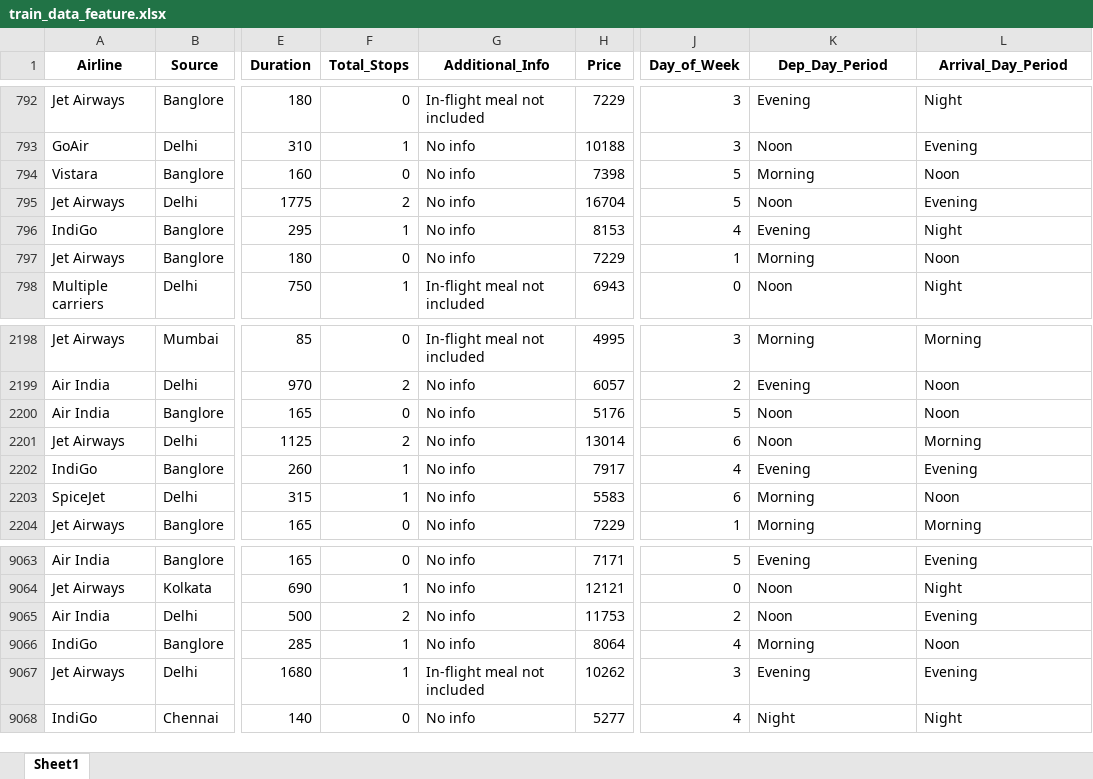
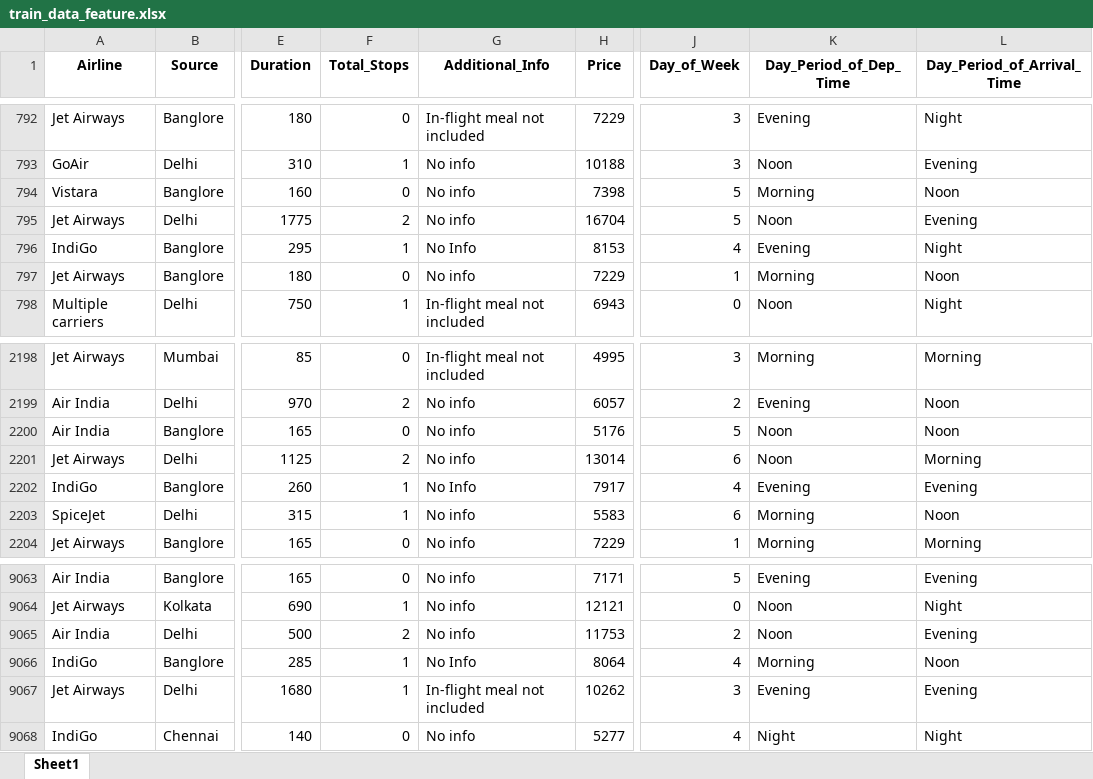
Before and after one commit to nhatnguyen3107/basic_ML, an Excel workbook: raw_feature/train_data_feature.xlsx, sheet Sheet1, drawn as a sheet; only a part is shown, gaps mark what is left out; values as stored, in another font and other column widths than the file's, no borders; the diff names each change by its address in the sheet, - before the commit and + after, or states it on an @@ line.

```diff
--- a/raw_feature/train_data_feature.xlsx (sheet Sheet1)
+++ b/raw_feature/train_data_feature.xlsx (sheet Sheet1)
-K1: Dep_Day_Period
+K1: Day_Period_of_Dep_Time
-L1: Arrival_Day_Period
+L1: Day_Period_of_Arrival_Time
-G796 (Additional_Info): No info
+G796 (Additional_Info): No Info
-G2202 (Additional_Info): No info
+G2202 (Additional_Info): No Info
-G9066 (Additional_Info): No info
+G9066 (Additional_Info): No Info
```
Also changed, not shown: clean_data/clean_data_train.xlsx, final_feature/train_data_after_selecting.xlsx, 6 other files.
